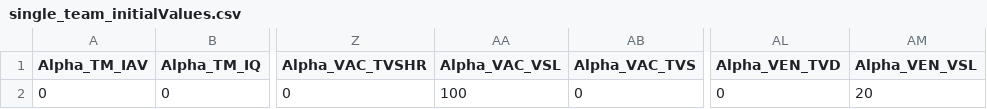
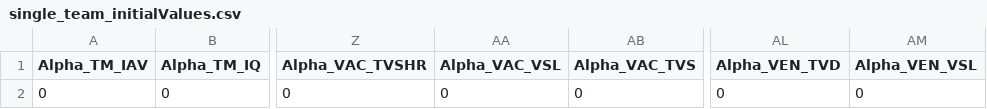
Before and after one commit to jandraor/healthsim, a CSV file: R_Models/games/game_1/model/Vensim/BOT/single_team_initialValues.csv, drawn as a sheet; only a part is shown, gaps mark what is left out; the diff names each change by its address in the sheet, - before the commit and + after, or states it on an @@ line.

```diff
--- a/R_Models/games/game_1/model/Vensim/BOT/single_team_initialValues.csv
+++ b/R_Models/games/game_1/model/Vensim/BOT/single_team_initialValues.csv
-AA2 (Alpha_VAC_VSL): 100
+AA2 (Alpha_VAC_VSL): 0
-AM2 (Alpha_VEN_VSL): 20
+AM2 (Alpha_VEN_VSL): 0
```
Also changed, not shown: 3 other files.
